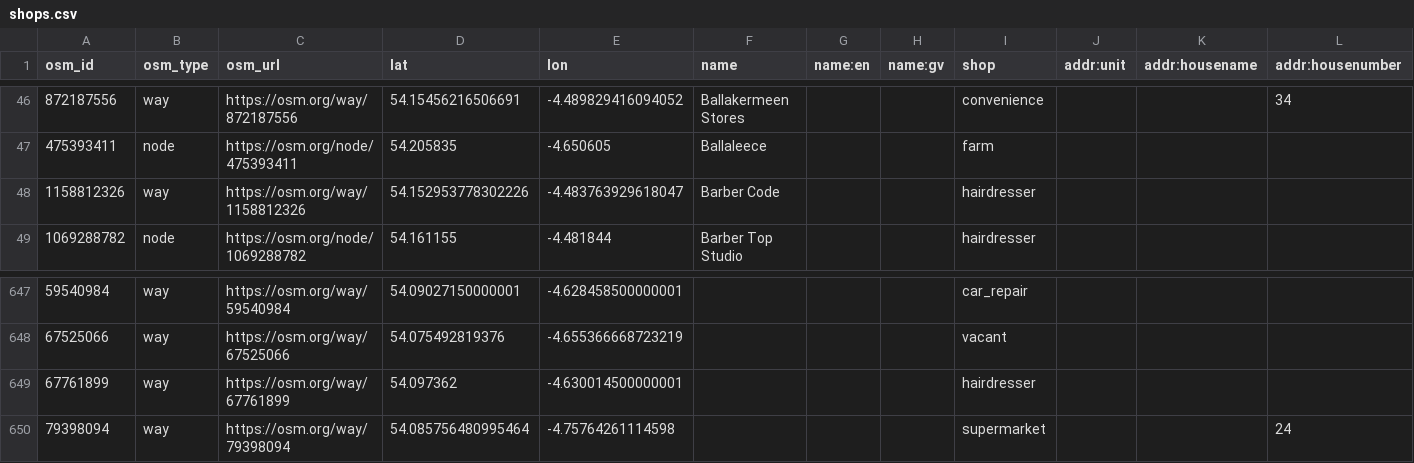
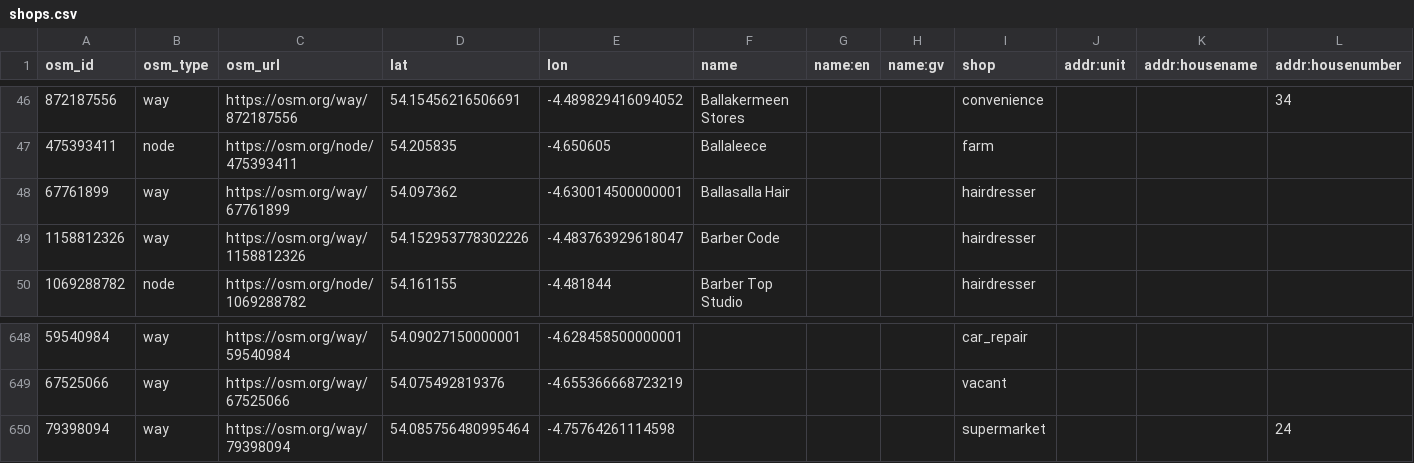
Before and after one commit to dankarran/isleofman-opendata, a CSV file: data/openstreetmap/outputs/shops/shops.csv, drawn as a sheet; only a part is shown, gaps mark what is left out; removed rows and columns are numbered as before the commit, all else as after; rows hold the shown columns only; the diff names each change by its address in the sheet, - before the commit and + after, or states it on an @@ line.

```diff
--- a/data/openstreetmap/outputs/shops/shops.csv
+++ b/data/openstreetmap/outputs/shops/shops.csv
+row 48: 67761899 | way | https://osm.org/way/67761899 | 54.097362 | -4.630014500000001 | Ballasalla Hair |  |  | hairdresser
-row 649: 67761899 | way | https://osm.org/way/67761899 | 54.097362 | -4.630014500000001 |  |  |  | hairdresser
```
Also changed, not shown: data/openstreetmap/outputs/addresses/addresses.csv, data/openstreetmap/outputs/food-and-drink/food-and-drink.csv, 35 other files.
